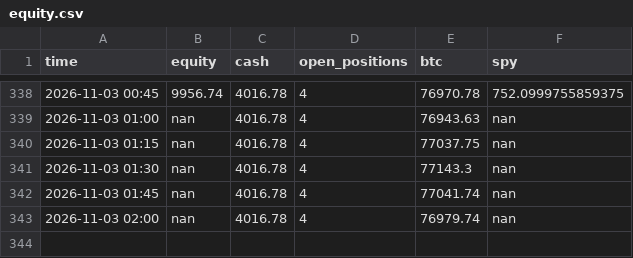
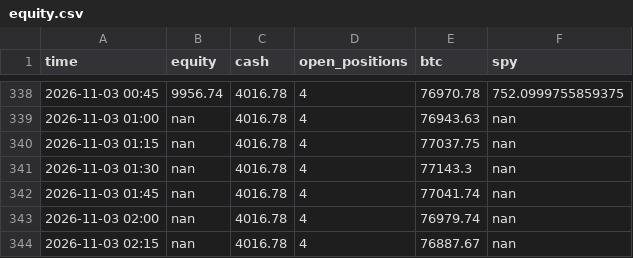
Before and after one commit to sammiel/trader, a CSV file: state/equity.csv, drawn as a sheet; only a part is shown, gaps mark what is left out.

```diff
--- a/state/equity.csv
+++ b/state/equity.csv
@@ -343 +343,2 @@ time,equity,cash,open_positions,btc,spy
 2026-11-03 02:00,nan,4016.78,4,76979.74,nan
+2026-11-03 02:15,nan,4016.78,4,76887.67,nan
```
Also changed, not shown: state/berkshire_equity.csv, state/shadow_equity.csv, 3 other files.
